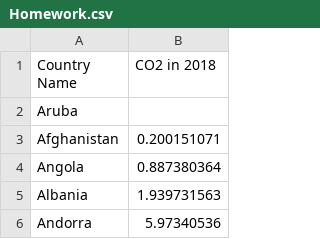
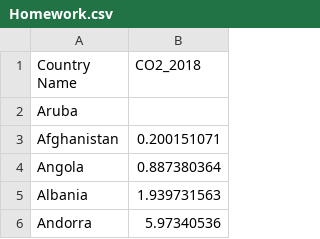
Before and after one commit to Akira-Abe123/3179, a CSV file: Homework.csv, drawn as a sheet; only a part is shown.

Commit message:
Add files via upload

```diff
--- a/Homework.csv
+++ b/Homework.csv
@@ -1,2 +1,2 @@
-Country Name,CO2 in 2018
+Country Name,CO2_2018
 Aruba,
```
